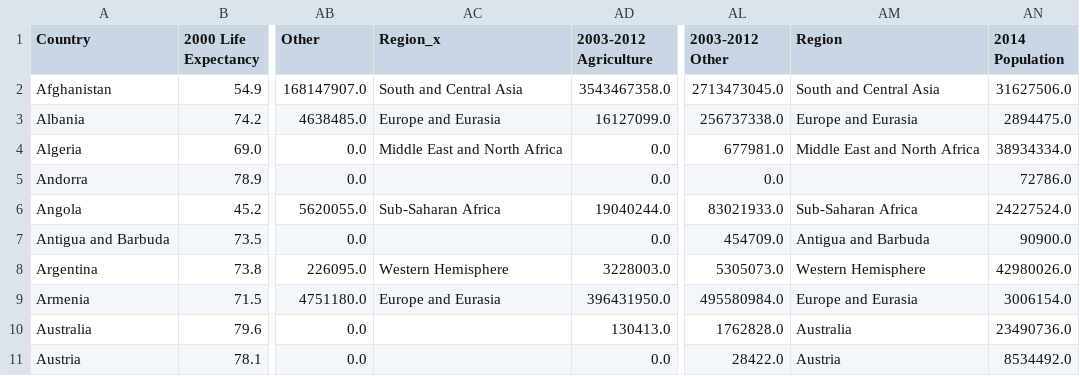
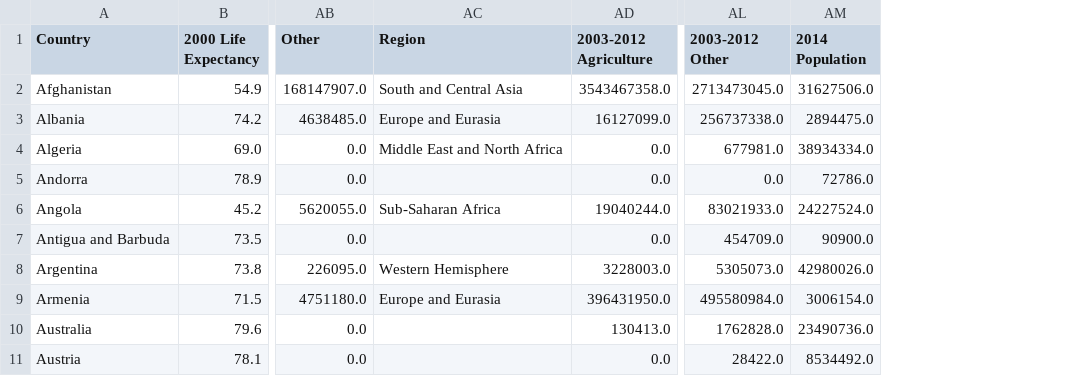
Before and after one commit to ds-proto/ds-proto.github.io, a CSV file: data/merged_aid.csv, drawn as a sheet; only a part is shown, gaps mark what is left out; the diff names each change by its address in the sheet, - before the commit and + after, or states it on an @@ line.

Commit message:
Use regions from 2014 only

```diff
--- a/data/merged_aid.csv
+++ b/data/merged_aid.csv
-column AM (Region), rows 2-11: South and Central Asia | Europe and Eurasia | Middle East and North Africa |  | Sub-Saharan Africa | Antigua and Barbuda | Western Hemisphere | Europe and Eurasia | Australia | Austria
-AC1: Region_x
+AC1: Region
```
Also changed, not shown: 1 other file.
